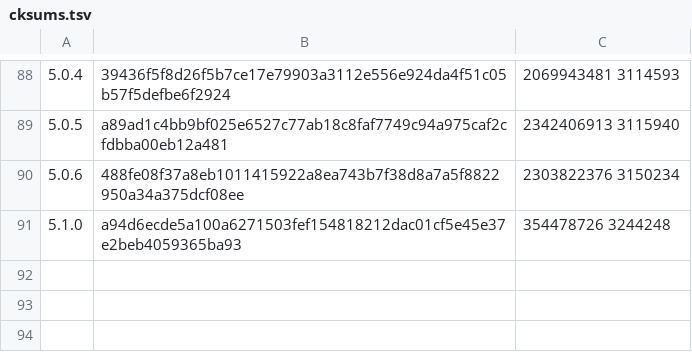
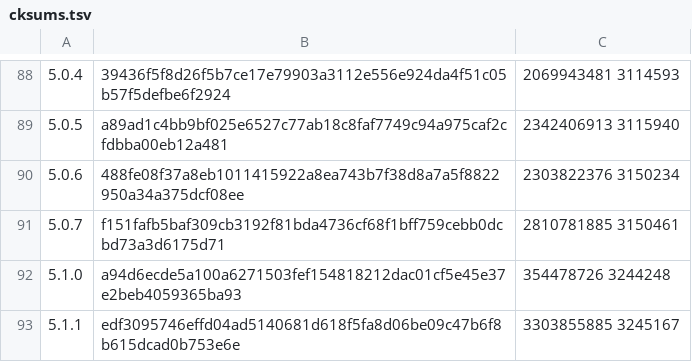
Before and after one commit to skonfig/__redmine, a TSV file: type/__redmine/files/cksums.tsv, drawn as a sheet; only a part is shown, gaps mark what is left out; the diff names each change by its address in the sheet, - before the commit and + after, or states it on an @@ line.

Commit message:
[type/__redmine] Add releases 5.0.7, 5.1.1

```diff
--- a/type/__redmine/files/cksums.tsv
+++ b/type/__redmine/files/cksums.tsv
+row 91: 5.0.7 | f151fafb5baf309cb3192f81bda4736cf68f1bff759cebb0dcbd73a3d6175d71 | 2810781885 3150461
+row 93: 5.1.1 | edf3095746effd04ad5140681d618f5fa8d06be09c47b6f8b615dcad0b753e6e | 3303855885 3245167
```
